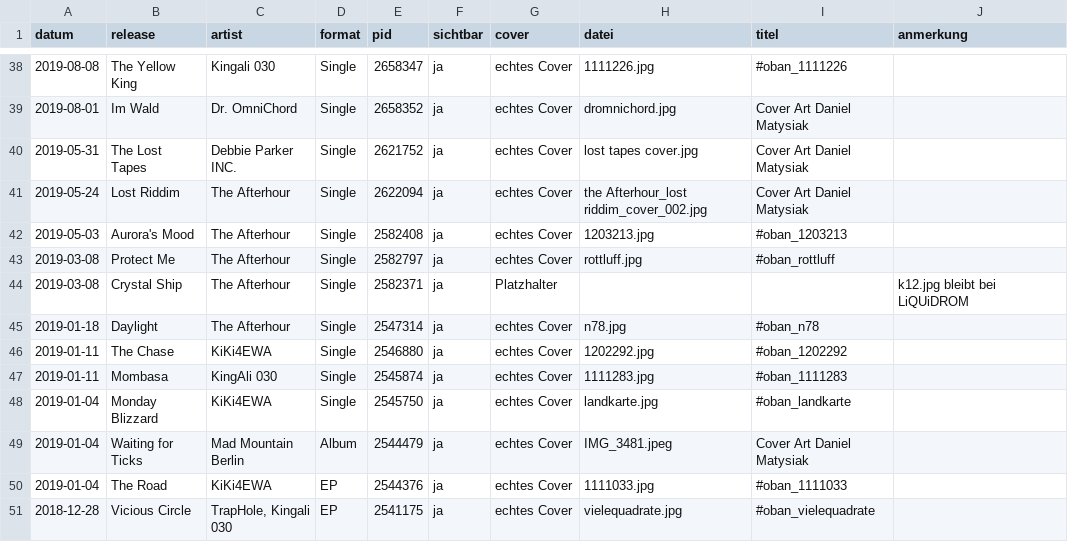
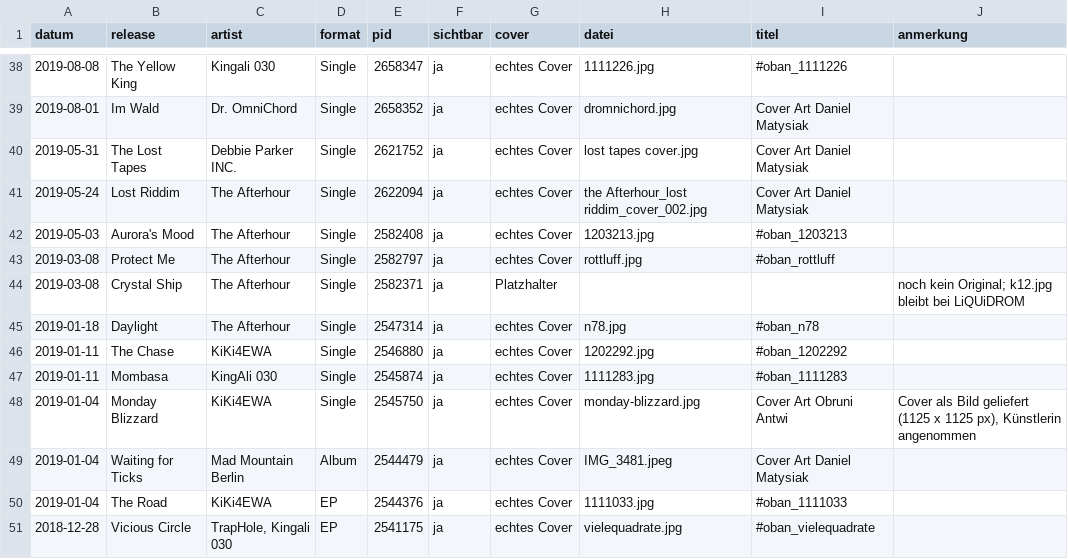
Before and after one commit to KiKi4EWA/Danielmatysiak.de, a CSV file: label-build/Bestandsliste-Cover.csv, drawn as a sheet; only a part is shown, gaps mark what is left out; the diff covers the shown part only.

```diff
--- a/label-build/Bestandsliste-Cover.csv
+++ b/label-build/Bestandsliste-Cover.csv
@@ -43,3 +43,3 @@ datum;release;artist;format;pid;sichtbar;cover;datei;titel;anmerkung
 2019-03-08;Protect Me;The Afterhour;Single;2582797;ja;echtes Cover;rottluff.jpg;#oban_rottluff;
-2019-03-08;Crystal Ship;The Afterhour;Single;2582371;ja;Platzhalter;;;k12.jpg bleibt bei LiQUiDROM
+2019-03-08;Crystal Ship;The Afterhour;Single;2582371;ja;Platzhalter;;;"noch kein Original; k12.jpg bleibt bei LiQUiDROM"
 2019-01-18;Daylight;The Afterhour;Single;2547314;ja;echtes Cover;n78.jpg;#oban_n78;
@@ -47,3 +47,3 @@ datum;release;artist;format;pid;sichtbar;cover;datei;titel;anmerkung
 2019-01-11;Mombasa;KingAli 030;Single;2545874;ja;echtes Cover;1111283.jpg;#oban_1111283;
-2019-01-04;Monday Blizzard;KiKi4EWA;Single;2545750;ja;echtes Cover;landkarte.jpg;#oban_landkarte;
+2019-01-04;Monday Blizzard;KiKi4EWA;Single;2545750;ja;echtes Cover;monday-blizzard.jpg;Cover Art Obruni Antwi;Cover als Bild geliefert (1125 x 1125 px), Künstlerin angenommen
 2019-01-04;Waiting for Ticks;Mad Mountain Berlin;Album;2544479;ja;echtes Cover;IMG_3481.jpeg;Cover Art Daniel Matysiak;
```
Also changed, not shown: 11 edited cells elsewhere in this file, 10 other files.
